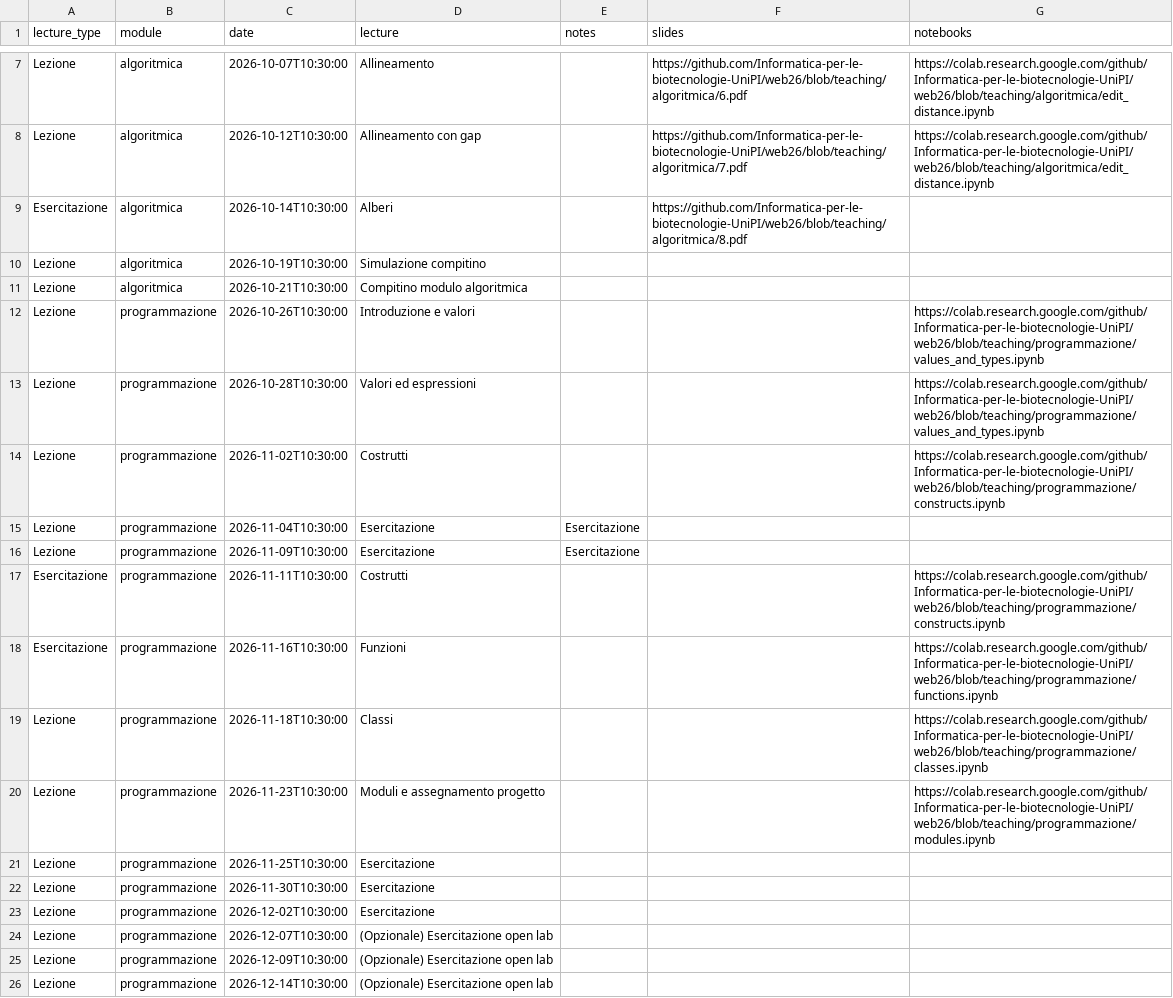
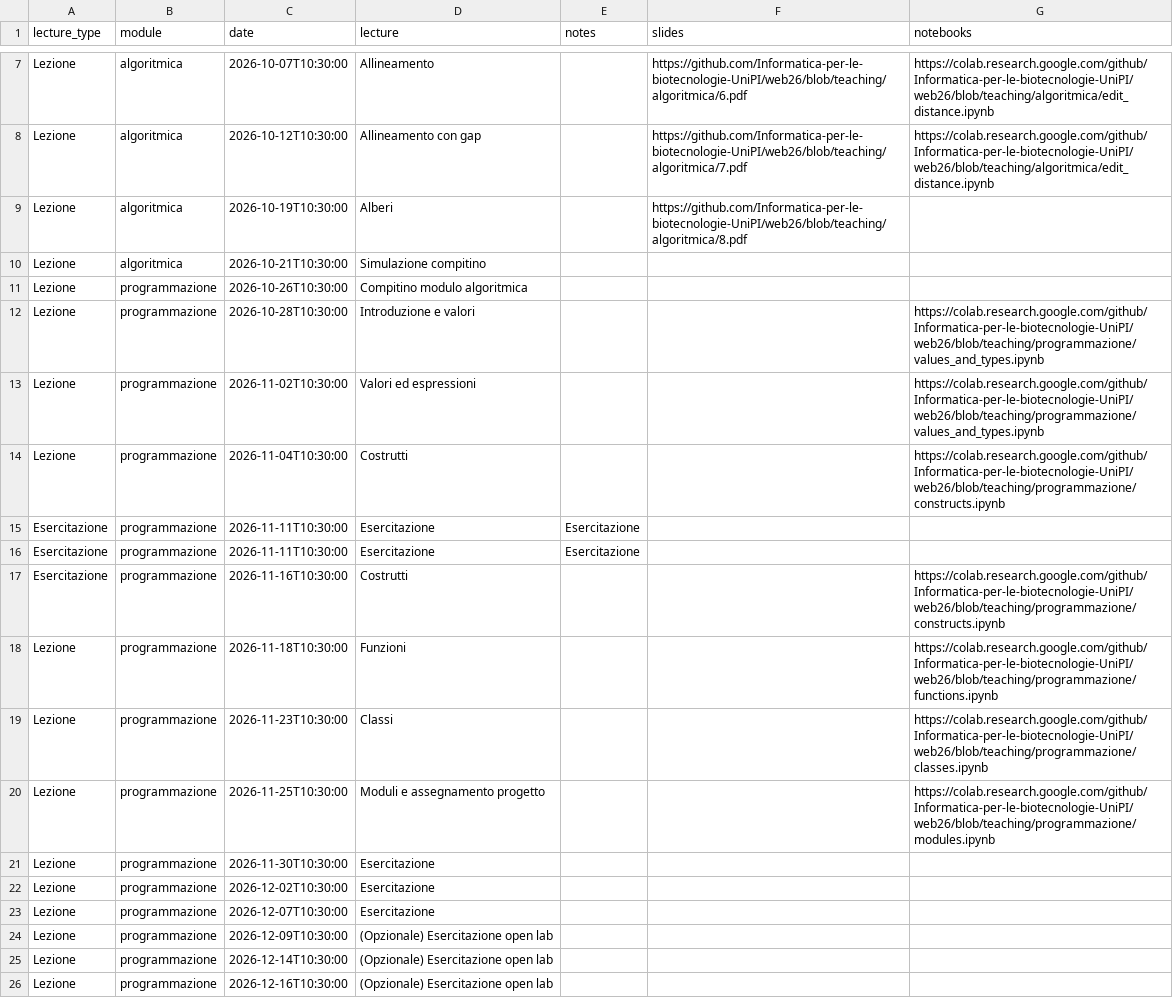
Before and after one commit to Informatica-per-le-biotecnologie-UniPI/web26, a CSV file: _lectures/lectures.csv, drawn as a sheet; only a part is shown, gaps mark what is left out; the shorter side is filled out with more unchanged rows.

Commit message:
strike lecture

```diff
--- a/_lectures/lectures.csv
+++ b/_lectures/lectures.csv
@@ -8,18 +8,17 @@ lecture_type,module,date,lecture,notes,slides,notebooks
 "Lezione",algoritmica,"2026-10-12T10:30:00","Allineamento con gap",,"https://github.com/Informatica-per-le-biotecnologie-UniPI/web26/blob/teaching/algoritmica/7.pdf","https://colab.research.google.com/github/Informatica-per-le-biotecnologie-UniPI/web26/blob/teaching/algoritmica/edit_distance.ipynb"
-"Esercitazione",algoritmica,"2026-10-14T10:30:00","Alberi",,"https://github.com/Informatica-per-le-biotecnologie-UniPI/web26/blob/teaching/algoritmica/8.pdf",
-"Lezione",algoritmica,"2026-10-19T10:30:00","Simulazione compitino",,,
-"Lezione",algoritmica,"2026-10-21T10:30:00","Compitino modulo algoritmica",,,
-"Lezione",programmazione,"2026-10-26T10:30:00","Introduzione e valori",,,"https://colab.research.google.com/github/Informatica-per-le-biotecnologie-UniPI/web26/blob/teaching/programmazione/values_and_types.ipynb"
-"Lezione",programmazione,"2026-10-28T10:30:00","Valori ed espressioni",,,"https://colab.research.google.com/github/Informatica-per-le-biotecnologie-UniPI/web26/blob/teaching/programmazione/values_and_types.ipynb"
-"Lezione",programmazione,"2026-11-02T10:30:00","Costrutti",,,"https://colab.research.google.com/github/Informatica-per-le-biotecnologie-UniPI/web26/blob/teaching/programmazione/constructs.ipynb"
-"Lezione",programmazione,"2026-11-04T10:30:00","Esercitazione",Esercitazione,,
-"Lezione",programmazione,"2026-11-09T10:30:00","Esercitazione",Esercitazione,,
-"Esercitazione",programmazione,"2026-11-11T10:30:00","Costrutti",,,"https://colab.research.google.com/github/Informatica-per-le-biotecnologie-UniPI/web26/blob/teaching/programmazione/constructs.ipynb"
-"Esercitazione",programmazione,"2026-11-16T10:30:00","Funzioni",,,"https://colab.research.google.com/github/Informatica-per-le-biotecnologie-UniPI/web26/blob/teaching/programmazione/functions.ipynb"
-"Lezione",programmazione,"2026-11-18T10:30:00","Classi",,,"https://colab.research.google.com/github/Informatica-per-le-biotecnologie-UniPI/web26/blob/teaching/programmazione/classes.ipynb"
-"Lezione",programmazione,"2026-11-23T10:30:00","Moduli e assegnamento progetto",,,"https://colab.research.google.com/github/Informatica-per-le-biotecnologie-UniPI/web26/blob/teaching/programmazione/modules.ipynb"
-"Lezione",programmazione,"2026-11-25T10:30:00","Esercitazione",,,
+"Lezione",algoritmica,"2026-10-19T10:30:00","Alberi",,"https://github.com/Informatica-per-le-biotecnologie-UniPI/web26/blob/teaching/algoritmica/8.pdf",
+"Lezione",algoritmica,"2026-10-21T10:30:00","Simulazione compitino",,,
+"Lezione",programmazione,"2026-10-26T10:30:00","Compitino modulo algoritmica",,,
+"Lezione",programmazione,"2026-10-28T10:30:00","Introduzione e valori",,,"https://colab.research.google.com/github/Informatica-per-le-biotecnologie-UniPI/web26/blob/teaching/programmazione/values_and_types.ipynb"
+"Lezione",programmazione,"2026-11-02T10:30:00","Valori ed espressioni",,,"https://colab.research.google.com/github/Informatica-per-le-biotecnologie-UniPI/web26/blob/teaching/programmazione/values_and_types.ipynb"
+"Lezione",programmazione,"2026-11-04T10:30:00","Costrutti",,,"https://colab.research.google.com/github/Informatica-per-le-biotecnologie-UniPI/web26/blob/teaching/programmazione/constructs.ipynb"
+"Esercitazione",programmazione,"2026-11-11T10:30:00","Esercitazione",Esercitazione,,
+"Esercitazione",programmazione,"2026-11-11T10:30:00","Esercitazione",Esercitazione,,
+"Esercitazione",programmazione,"2026-11-16T10:30:00","Costrutti",,,"https://colab.research.google.com/github/Informatica-per-le-biotecnologie-UniPI/web26/blob/teaching/programmazione/constructs.ipynb"
+"Lezione",programmazione,"2026-11-18T10:30:00","Funzioni",,,"https://colab.research.google.com/github/Informatica-per-le-biotecnologie-UniPI/web26/blob/teaching/programmazione/functions.ipynb"
+"Lezione",programmazione,"2026-11-23T10:30:00","Classi",,,"https://colab.research.google.com/github/Informatica-per-le-biotecnologie-UniPI/web26/blob/teaching/programmazione/classes.ipynb"
+"Lezione",programmazione,"2026-11-25T10:30:00","Moduli e assegnamento progetto",,,"https://colab.research.google.com/github/Informatica-per-le-biotecnologie-UniPI/web26/blob/teaching/programmazione/modules.ipynb"
 "Lezione",programmazione,"2026-11-30T10:30:00","Esercitazione",,,
 "Lezione",programmazione,"2026-12-02T10:30:00","Esercitazione",,,
-"Lezione",programmazione,"2026-12-07T10:30:00","(Opzionale) Esercitazione open lab",,,
+"Lezione",programmazione,"2026-12-07T10:30:00","Esercitazione",,,
 "Lezione",programmazione,"2026-12-09T10:30:00","(Opzionale) Esercitazione open lab",,,
```
Also changed, not shown: 21 other files.
